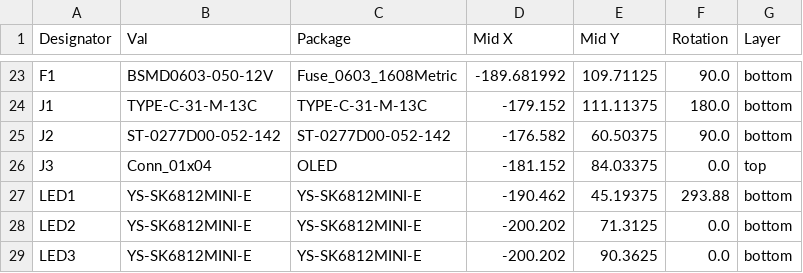
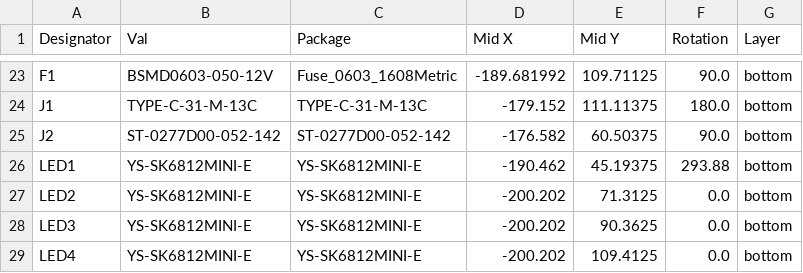
Before and after one commit to nooneknowspeter/crkbd, a CSV file: pcbs/corne-chocolate/hotswap/jlcpcb/production_files/CPL-corne-chocolate.csv, drawn as a sheet; only a part is shown, gaps mark what is left out; the shorter side is filled out with more unchanged rows; the diff names each change by its address in the sheet, - before the commit and + after, or states it on an @@ line.

```diff
--- a/pcbs/corne-chocolate/hotswap/jlcpcb/production_files/CPL-corne-chocolate.csv
+++ b/pcbs/corne-chocolate/hotswap/jlcpcb/production_files/CPL-corne-chocolate.csv
-row 26: J3 | Conn_01x04 | OLED | -181.152 | 84.03375 | 0.0 | top
```
Also changed, not shown: pcbs/corne-chocolate/hotswap/jlcpcb/production_files/BOM-corne-chocolate.csv, 4 other files.
